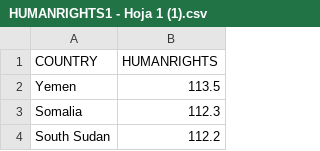
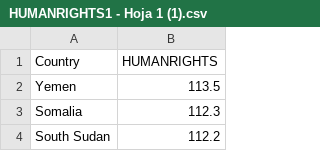
Before and after one commit to CamilaDurand/TRABAJO-GRUPAL-POL304, a CSV file: HUMANRIGHTS1 - Hoja 1 (1).csv, drawn as a sheet; only a part is shown.

Commit message:
Update HUMANRIGHTS1 - Hoja 1 (1).csv

```diff
--- a/HUMANRIGHTS1 - Hoja 1 (1).csv
+++ b/HUMANRIGHTS1 - Hoja 1 (1).csv
@@ -1,2 +1,2 @@
-COUNTRY,HUMANRIGHTS
+Country,HUMANRIGHTS
 Yemen,113.5
```
